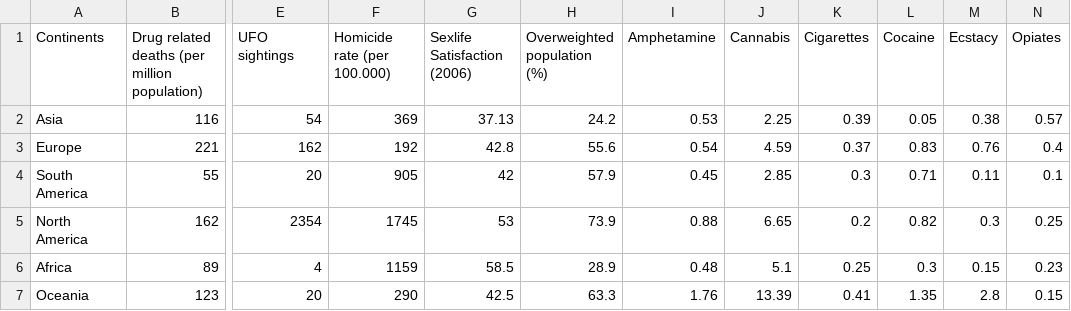
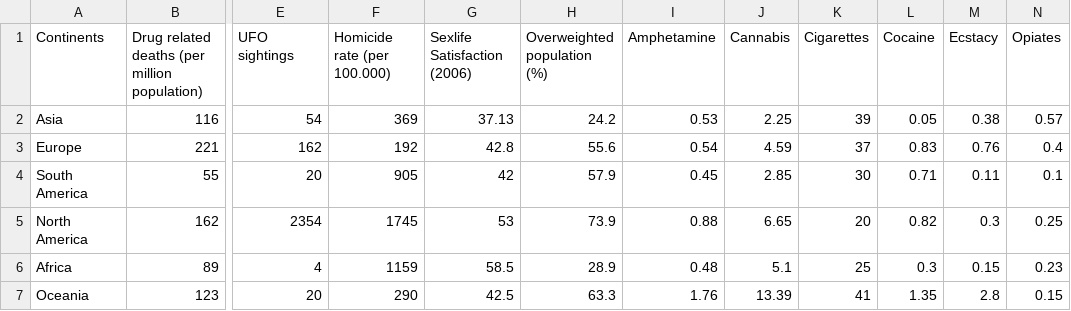
Before and after one commit to PeterVerzijl/TableOfContinents, a CSV file: userinterface/data/data.csv, drawn as a sheet; only a part is shown, gaps mark what is left out; the diff names each change by its address in the sheet, - before the commit and + after, or states it on an @@ line.

```diff
--- a/userinterface/data/data.csv
+++ b/userinterface/data/data.csv
-K2 (Cigarettes): 0.39
+K2 (Cigarettes): 39
-K3 (Cigarettes): 0.37
+K3 (Cigarettes): 37
-K4 (Cigarettes): 0.3
+K4 (Cigarettes): 30
-K5 (Cigarettes): 0.2
+K5 (Cigarettes): 20
-K6 (Cigarettes): 0.25
+K6 (Cigarettes): 25
-K7 (Cigarettes): 0.41
+K7 (Cigarettes): 41
```
Also changed, not shown: 1 other file.
